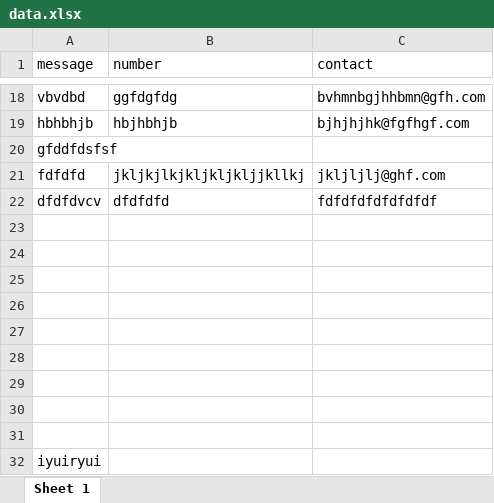
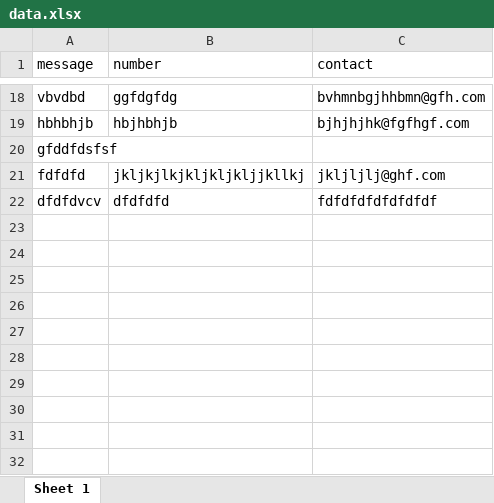
Before and after one commit to orgjscom/judgelustration, an Excel workbook: www/ok/data.xlsx, sheet Sheet 1, drawn as a sheet; only a part is shown, gaps mark what is left out; values as stored, in another font and other column widths than the file's, no borders; the diff names each change by its address in the sheet, - before the commit and + after, or states it on an @@ line.

```diff
--- a/www/ok/data.xlsx (sheet Sheet 1)
+++ b/www/ok/data.xlsx (sheet Sheet 1)
-row 23: (empty)
-row 24: (empty)
-row 25: (empty)
-row 26: (empty)
-row 27: (empty)
-row 28: (empty)
-row 29: (empty)
-row 30: (empty)
-row 31: (empty)
-row 32: iyuiryui
```
Also changed, not shown: 1 other file.
